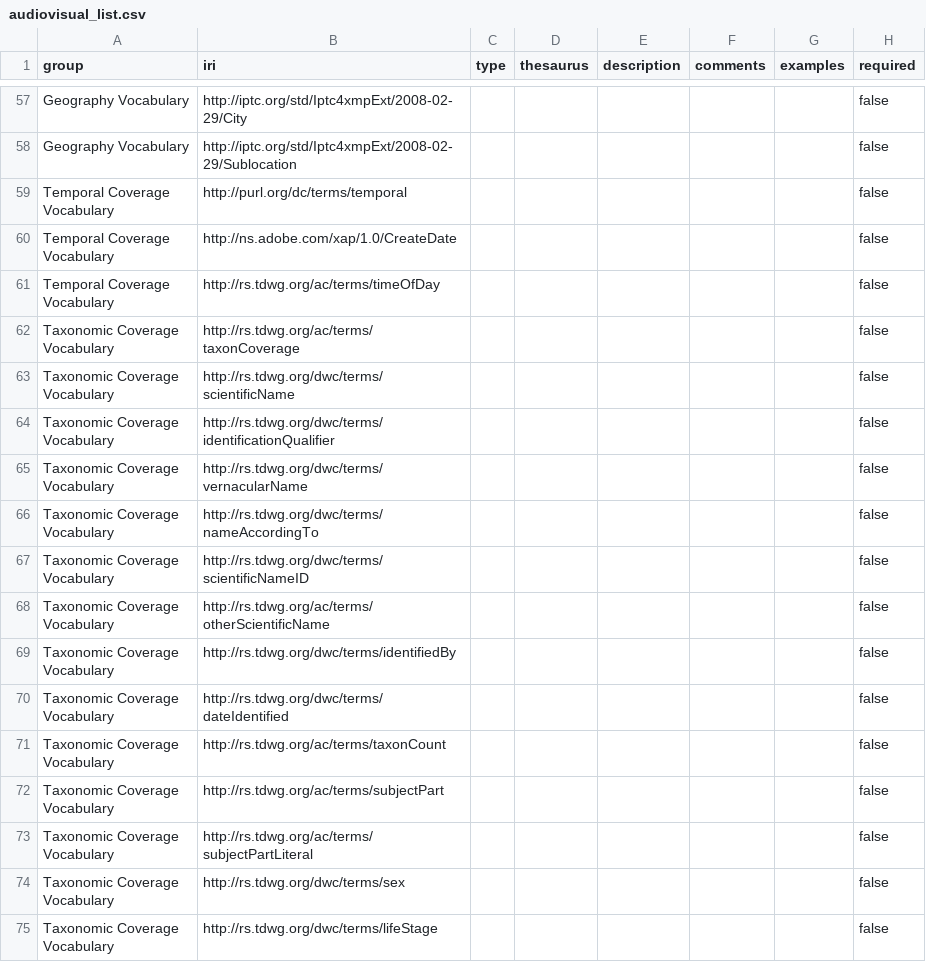
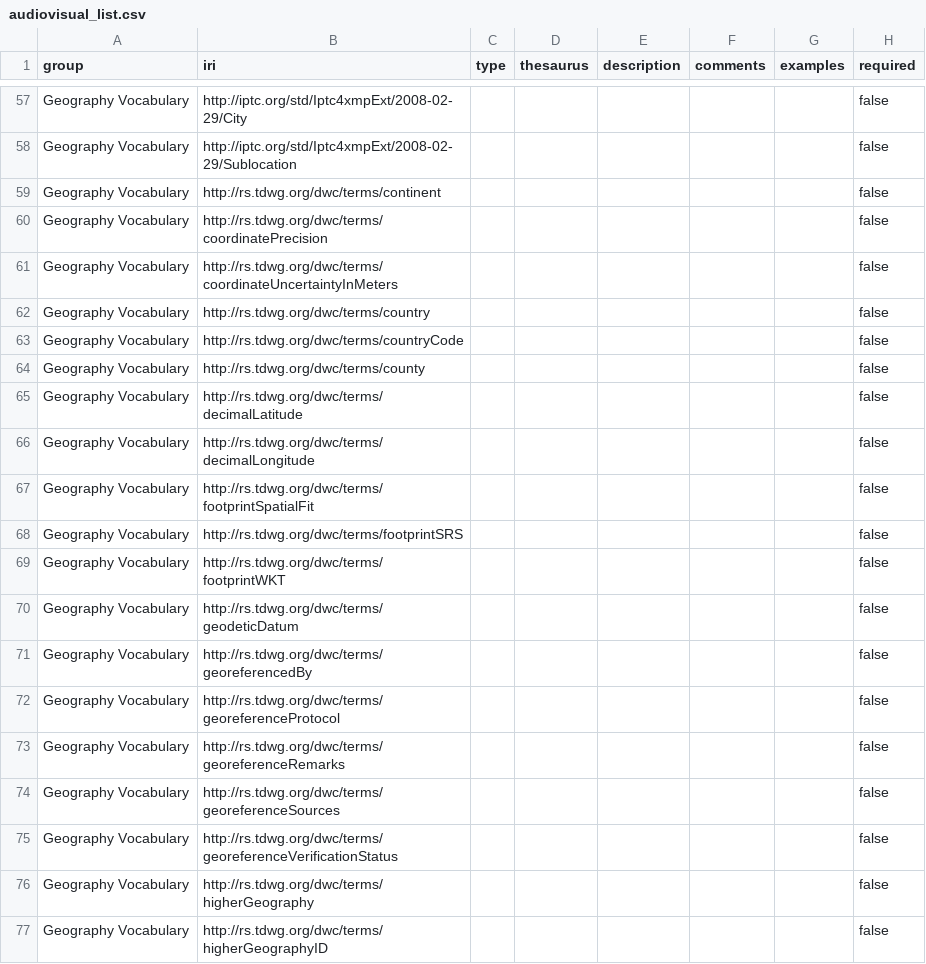
Before and after one commit to gbif/rs.gbif.org, a CSV file: scripts/xml/audiovisual_list.csv, drawn as a sheet; only a part is shown, gaps mark what is left out; the shorter side is filled out with more unchanged rows; the diff covers the shown part only.

Commit message:
Add DWC geographic terms to AC vocabulary.
AC extension is now ready.

https://github.com/tdwg/ac/issues/233

```diff
--- a/scripts/xml/audiovisual_list.csv
+++ b/scripts/xml/audiovisual_list.csv
@@ -58 +58,20 @@ Geography Vocabulary,http://iptc.org/std/Iptc4xmpExt/2008-02-29/City,,,,,,false
 Geography Vocabulary,http://iptc.org/std/Iptc4xmpExt/2008-02-29/Sublocation,,,,,,false
+Geography Vocabulary,http://rs.tdwg.org/dwc/terms/continent,,,,,,false
+Geography Vocabulary,http://rs.tdwg.org/dwc/terms/coordinatePrecision,,,,,,false
+Geography Vocabulary,http://rs.tdwg.org/dwc/terms/coordinateUncertaintyInMeters,,,,,,false
+Geography Vocabulary,http://rs.tdwg.org/dwc/terms/country,,,,,,false
+Geography Vocabulary,http://rs.tdwg.org/dwc/terms/countryCode,,,,,,false
+Geography Vocabulary,http://rs.tdwg.org/dwc/terms/county,,,,,,false
+Geography Vocabulary,http://rs.tdwg.org/dwc/terms/decimalLatitude,,,,,,false
+Geography Vocabulary,http://rs.tdwg.org/dwc/terms/decimalLongitude,,,,,,false
+Geography Vocabulary,http://rs.tdwg.org/dwc/terms/footprintSpatialFit,,,,,,false
+Geography Vocabulary,http://rs.tdwg.org/dwc/terms/footprintSRS,,,,,,false
+Geography Vocabulary,http://rs.tdwg.org/dwc/terms/footprintWKT,,,,,,false
+Geography Vocabulary,http://rs.tdwg.org/dwc/terms/geodeticDatum,,,,,,false
+Geography Vocabulary,http://rs.tdwg.org/dwc/terms/georeferencedBy,,,,,,false
+Geography Vocabulary,http://rs.tdwg.org/dwc/terms/georeferenceProtocol,,,,,,false
+Geography Vocabulary,http://rs.tdwg.org/dwc/terms/georeferenceRemarks,,,,,,false
+Geography Vocabulary,http://rs.tdwg.org/dwc/terms/georeferenceSources,,,,,,false
+Geography Vocabulary,http://rs.tdwg.org/dwc/terms/georeferenceVerificationStatus,,,,,,false
+Geography Vocabulary,http://rs.tdwg.org/dwc/terms/higherGeography,,,,,,false
+Geography Vocabulary,http://rs.tdwg.org/dwc/terms/higherGeographyID,,,,,,false
```
Also changed, not shown: 23 added rows elsewhere in this file, 1 other file.
